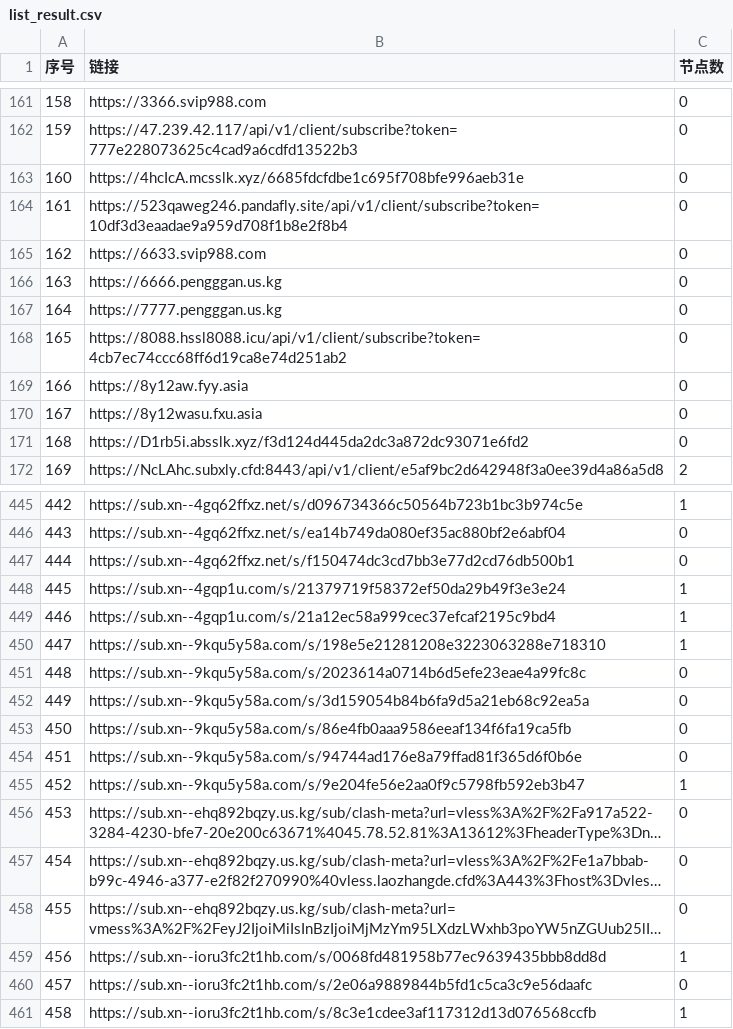
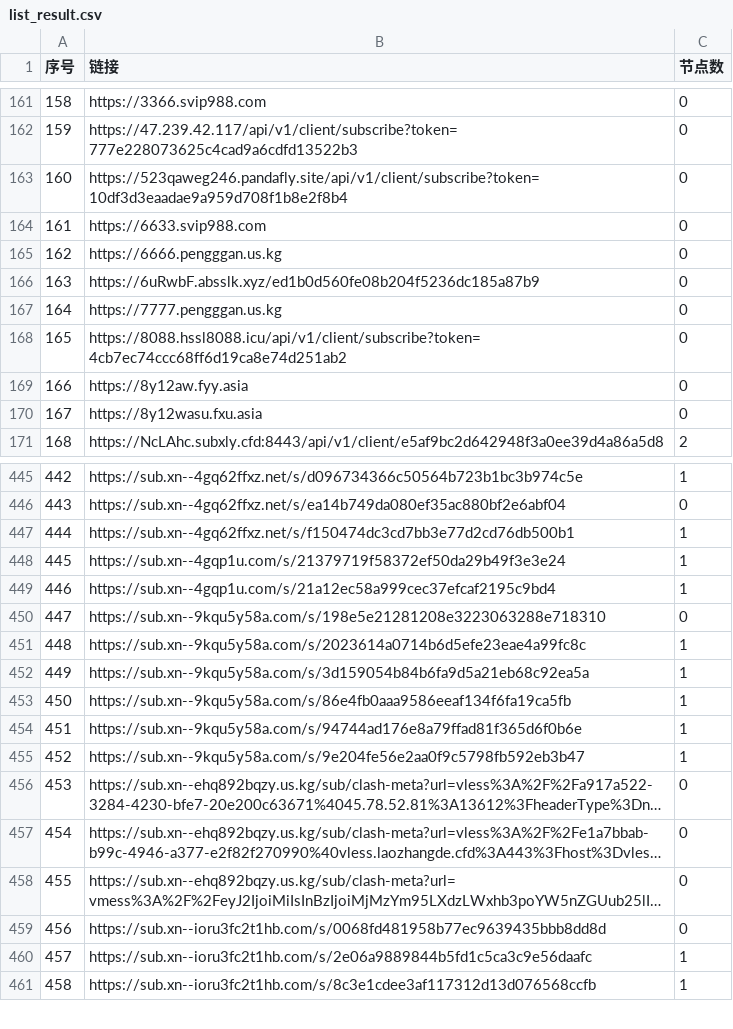
Before and after one commit to nariahlamb/NoMoreWalls, a CSV file: list_result.csv, drawn as a sheet; only a part is shown, gaps mark what is left out; long unchanged cells end in …; removed rows and columns are numbered as before the commit, all else as after; the diff covers the shown part only; the diff names each change by its address in the sheet, - before the commit and + after, or states it on an @@ line.

```diff
--- a/list_result.csv
+++ b/list_result.csv
-row 163: 160 | https://4hcIcA.mcsslk.xyz/6685fdcfdbe1c695f708bfe996aeb31e | 0
@@ column A (序号) renumbered between rows 163 and 315 @@
+row 166: 163 | https://6uRwbF.absslk.xyz/ed1b0d560fe08b204f5236dc185a87b9 | 0
-row 171: 168 | https://D1rb5i.absslk.xyz/f3d124d445da2dc3a872dc93071e6fd2 | 0
-C447 (节点数): 0
+C447 (节点数): 1
-C450 (节点数): 1
+C450 (节点数): 0
-C451:C454 (节点数): 0
+C451:C454 (节点数): 1
-C459 (节点数): 1
+C459 (节点数): 0
-C460 (节点数): 0
+C460 (节点数): 1
```
Also changed, not shown: 1 added row and 8 edited cells elsewhere in this file, 42 other files.
